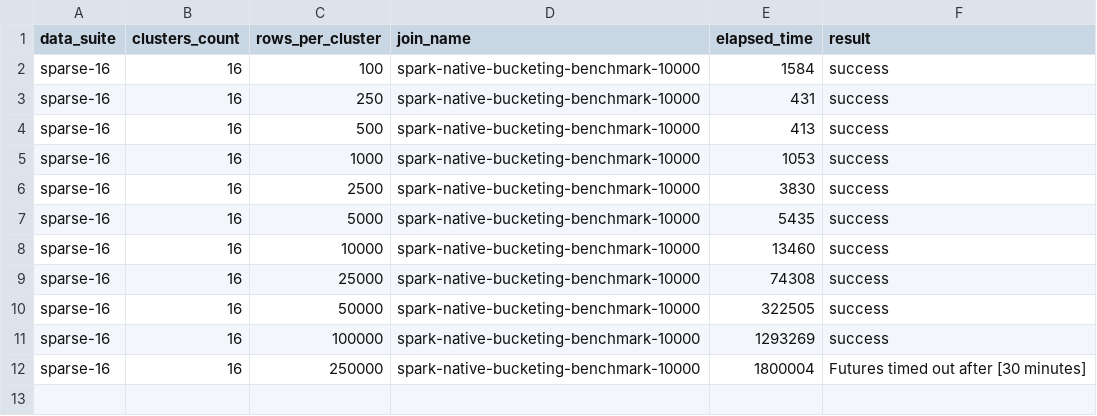
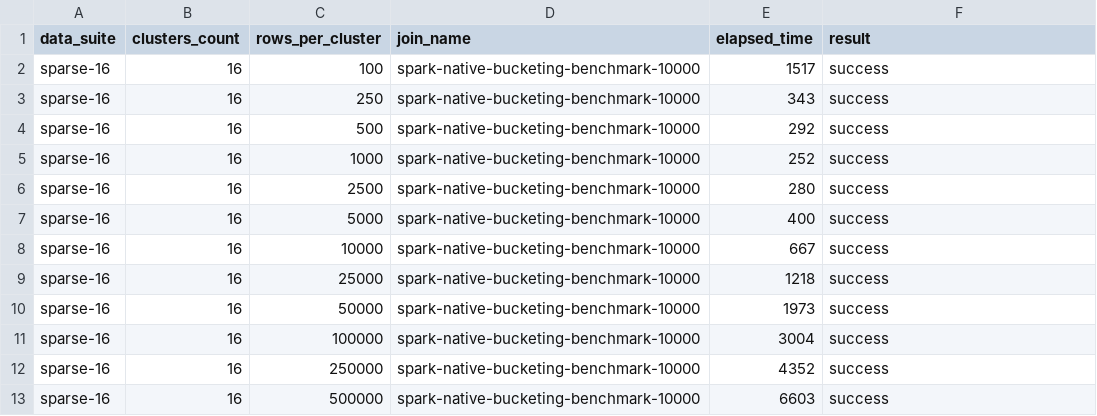
Before and after one commit to amadeusz-kosik/interwalled, a CSV file: jupyter-lab/data/benchmark-01/spark-native-bucketing-benchmark-10000-sparse-16.csv, drawn as a sheet.

```diff
--- a/jupyter-lab/data/benchmark-01/spark-native-bucketing-benchmark-10000-sparse-16.csv
+++ b/jupyter-lab/data/benchmark-01/spark-native-bucketing-benchmark-10000-sparse-16.csv
@@ -1,12 +1,13 @@
 data_suite,clusters_count,rows_per_cluster,join_name,elapsed_time,result
-sparse-16,16,100,spark-native-bucketing-benchmark-10000,1584,success
-sparse-16,16,250,spark-native-bucketing-benchmark-10000,431,success
-sparse-16,16,500,spark-native-bucketing-benchmark-10000,413,success
-sparse-16,16,1000,spark-native-bucketing-benchmark-10000,1053,success
-sparse-16,16,2500,spark-native-bucketing-benchmark-10000,3830,success
-sparse-16,16,5000,spark-native-bucketing-benchmark-10000,5435,success
-sparse-16,16,10000,spark-native-bucketing-benchmark-10000,13460,success
-sparse-16,16,25000,spark-native-bucketing-benchmark-10000,74308,success
-sparse-16,16,50000,spark-native-bucketing-benchmark-10000,322505,success
-sparse-16,16,100000,spark-native-bucketing-benchmark-10000,1293269,success
-sparse-16,16,250000,spark-native-bucketing-benchmark-10000,1800004,Futures timed out after [30 minutes]
+sparse-16,16,100,spark-native-bucketing-benchmark-10000,1517,success
+sparse-16,16,250,spark-native-bucketing-benchmark-10000,343,success
+sparse-16,16,500,spark-native-bucketing-benchmark-10000,292,success
+sparse-16,16,1000,spark-native-bucketing-benchmark-10000,252,success
+sparse-16,16,2500,spark-native-bucketing-benchmark-10000,280,success
+sparse-16,16,5000,spark-native-bucketing-benchmark-10000,400,success
+sparse-16,16,10000,spark-native-bucketing-benchmark-10000,667,success
+sparse-16,16,25000,spark-native-bucketing-benchmark-10000,1218,success
+sparse-16,16,50000,spark-native-bucketing-benchmark-10000,1973,success
+sparse-16,16,100000,spark-native-bucketing-benchmark-10000,3004,success
+sparse-16,16,250000,spark-native-bucketing-benchmark-10000,4352,success
+sparse-16,16,500000,spark-native-bucketing-benchmark-10000,6603,success
```
Also changed, not shown: jupyter-lab/data/benchmark-01/broadcast-ailist-benchmark-sparse-16.csv, jupyter-lab/data/benchmark-01/partitioned-ailist-benchmark-100-sparse-16.csv, 45 other files.
